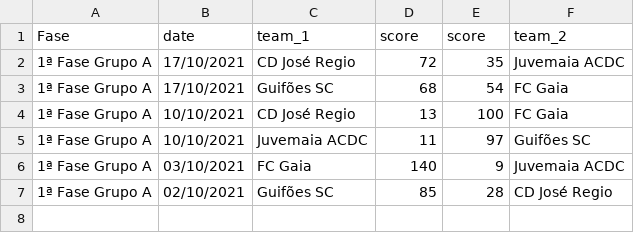
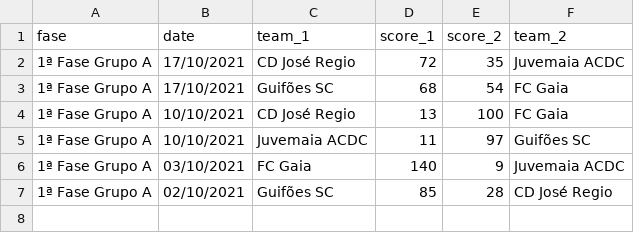
Before and after one commit to danielalazzara/basket, a CSV file: data/basket.csv, drawn as a sheet; only a part is shown.

Commit message:
fix basket.csv columns

```diff
--- a/data/basket.csv
+++ b/data/basket.csv
@@ -1,2 +1,2 @@
-Fase;date;team_1;score;score;team_2;
+fase;date;team_1;score_1;score_2;team_2;
 1ª Fase Grupo A;17/10/2021;CD José Regio;72;35;Juvemaia ACDC;
```
